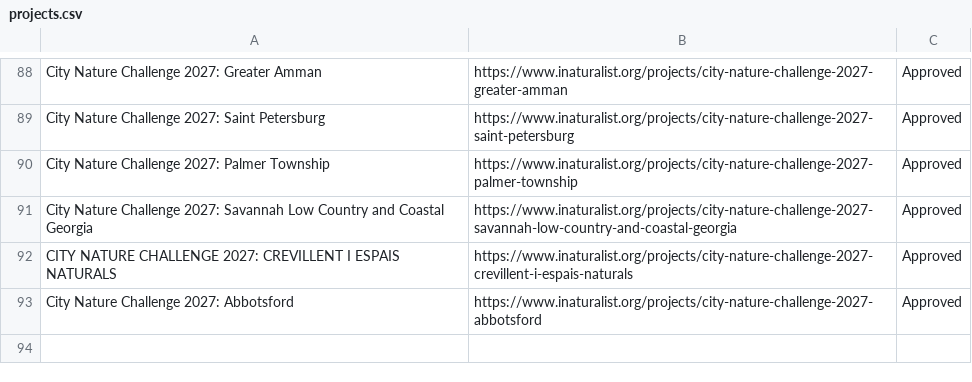
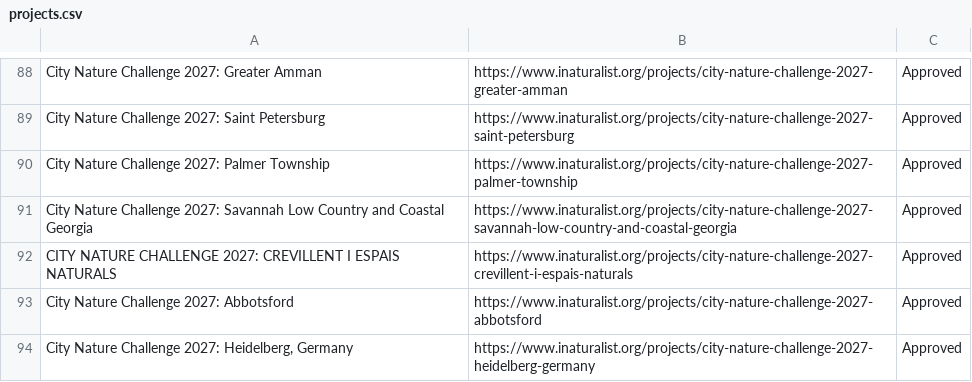
Before and after one commit to alisonkestrel22/cnc-boundary-checker, a CSV file: projects.csv, drawn as a sheet; only a part is shown, gaps mark what is left out.

Commit message:
Add City Nature Challenge 2027: Heidelberg, Germany
Saved from the boundary check page by lbrody-cas.

```diff
--- a/projects.csv
+++ b/projects.csv
@@ -93 +93,2 @@ CITY NATURE CHALLENGE 2027: CREVILLENT I ESPAIS NATURALS,https://www.inaturalist
 City Nature Challenge 2027: Abbotsford,https://www.inaturalist.org/projects/city-nature-challenge-2027-abbotsford,Approved
+"City Nature Challenge 2027: Heidelberg, Germany",https://www.inaturalist.org/projects/city-nature-challenge-2027-heidelberg-germany,Approved
```
Also changed, not shown: 1 other file.
